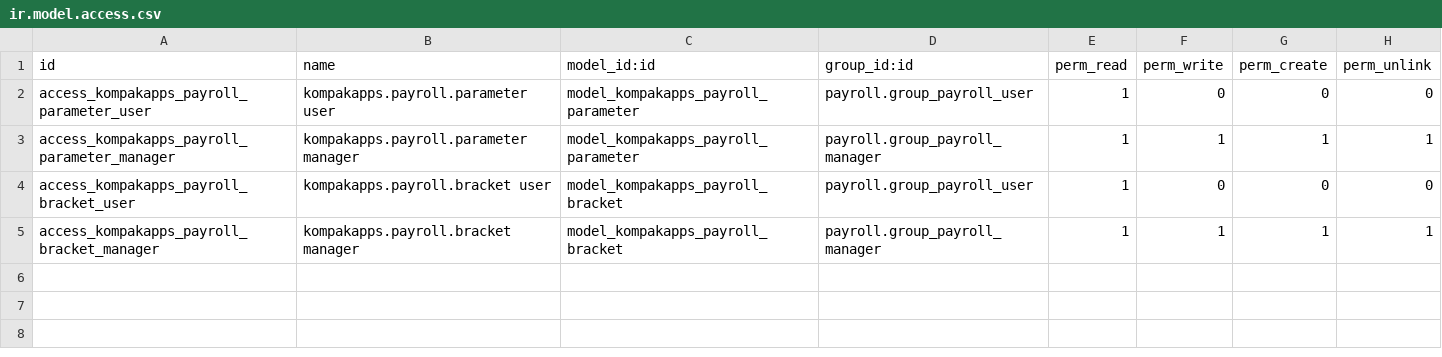
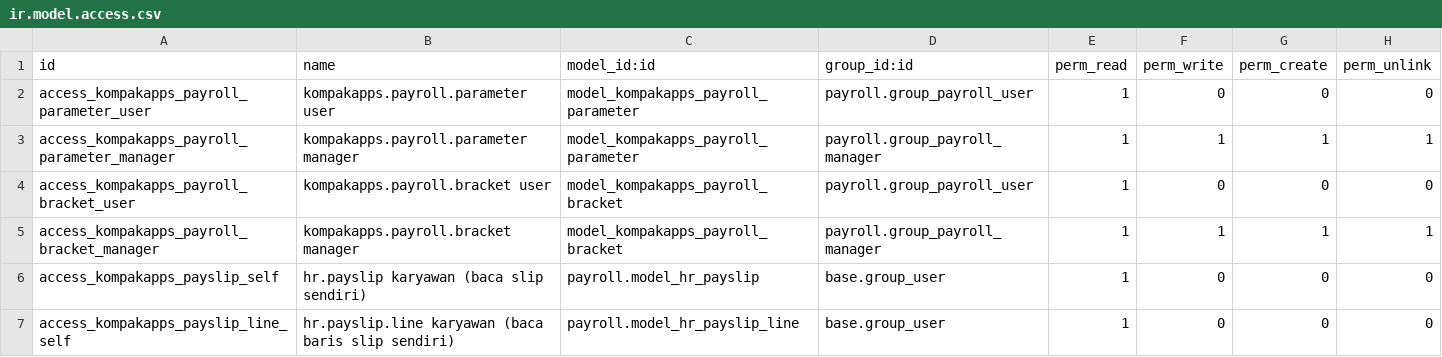
Before and after one commit to Kreatifodoo/UI_KompakApps-ERP, a CSV file: addons/kompakapps_base/security/ir.model.access.csv, drawn as a sheet.

```diff
--- a/addons/kompakapps_base/security/ir.model.access.csv
+++ b/addons/kompakapps_base/security/ir.model.access.csv
@@ -5 +5,3 @@ access_kompakapps_payroll_bracket_user,kompakapps.payroll.bracket user,model_kom
 access_kompakapps_payroll_bracket_manager,kompakapps.payroll.bracket manager,model_kompakapps_payroll_bracket,payroll.group_payroll_manager,1,1,1,1
+access_kompakapps_payslip_self,hr.payslip karyawan (baca slip sendiri),payroll.model_hr_payslip,base.group_user,1,0,0,0
+access_kompakapps_payslip_line_self,hr.payslip.line karyawan (baca baris slip sendiri),payroll.model_hr_payslip_line,base.group_user,1,0,0,0
```
Also changed, not shown: 17 other files.
